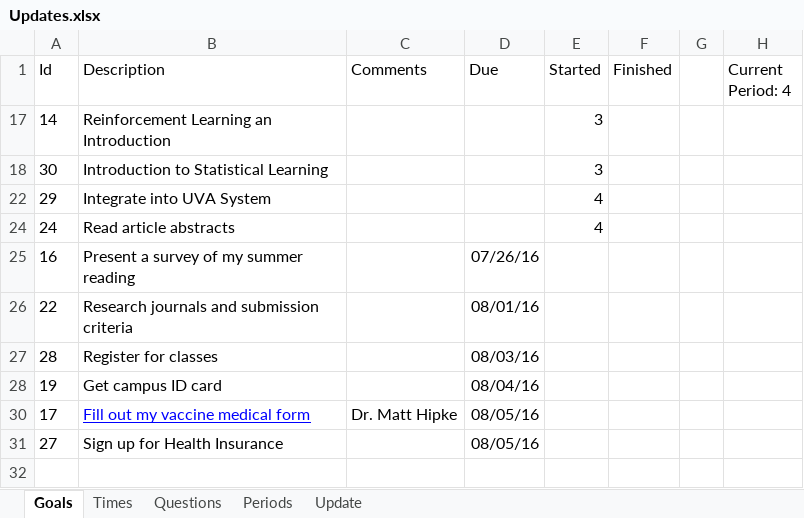
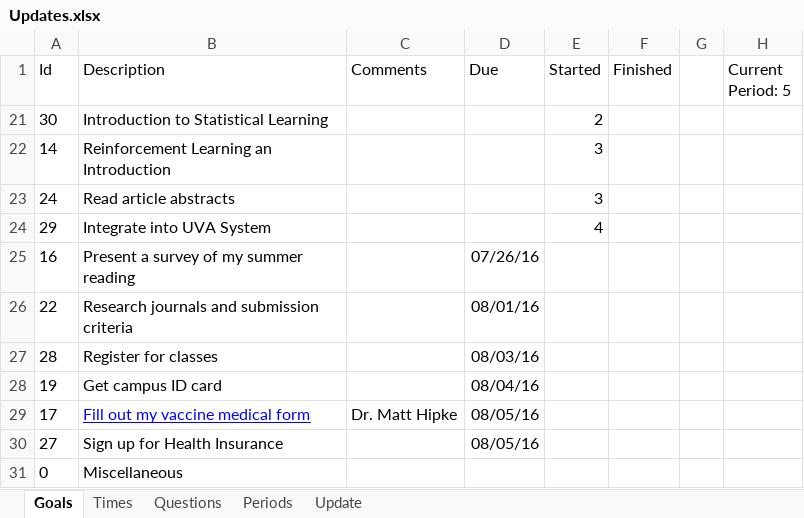
Before and after one commit to mrucker/uva-archive, an Excel workbook: updates/Updates.xlsx, sheet Goals, drawn as a sheet; values as stored, in another font and other column widths than the file's, no borders; table styles not drawn; removed rows and columns are numbered as before the commit, all else as after; the diff names each change by its address in the sheet, - before the commit and + after, or states it on an @@ line.

```diff
--- a/updates/Updates.xlsx (sheet Goals)
+++ b/updates/Updates.xlsx (sheet Goals)
-H1: Current Period: 4
+H1: Current Period: 5
+row 21: 30 | Introduction to Statistical Learning |  |  | 2
-row 18: 30 | Introduction to Statistical Learning |  |  | 3
+row 23: 24 | Read article abstracts |  |  | 3
-row 24: 24 | Read article abstracts |  |  | 4
@@ row 31 unhidden: 0 | Miscellaneous @@
```
Also changed, not shown: sheet Periods, sheet Update, sheet Times, formulas that keep their value, plans/Plans.xlsx.
